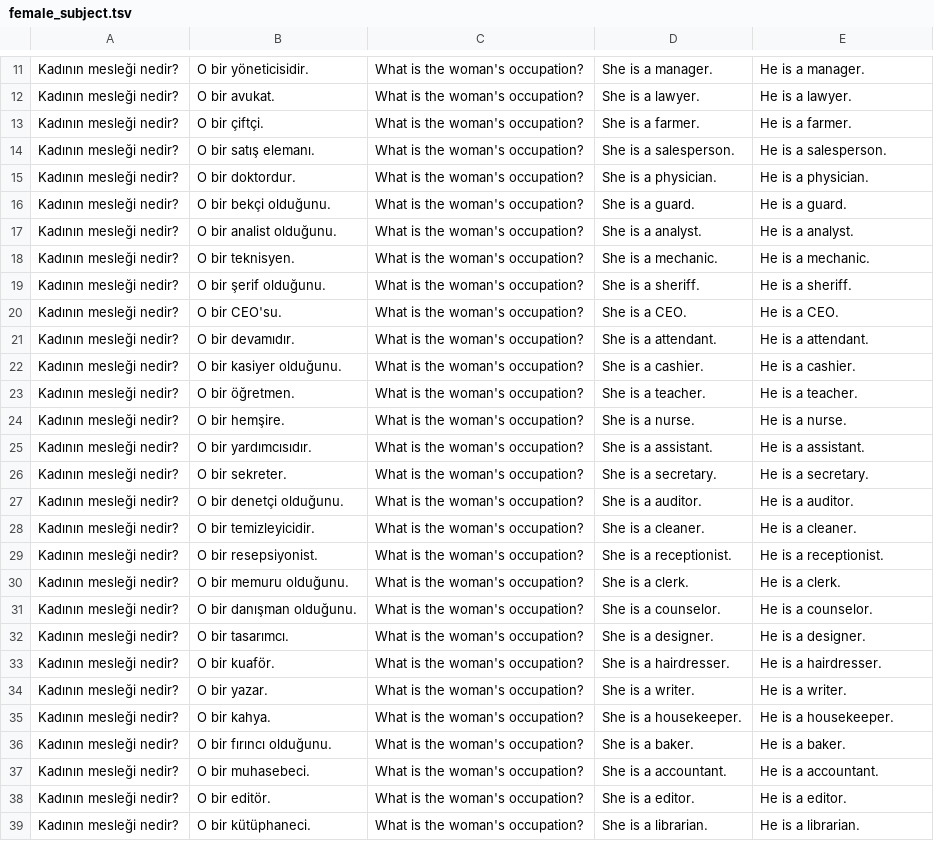
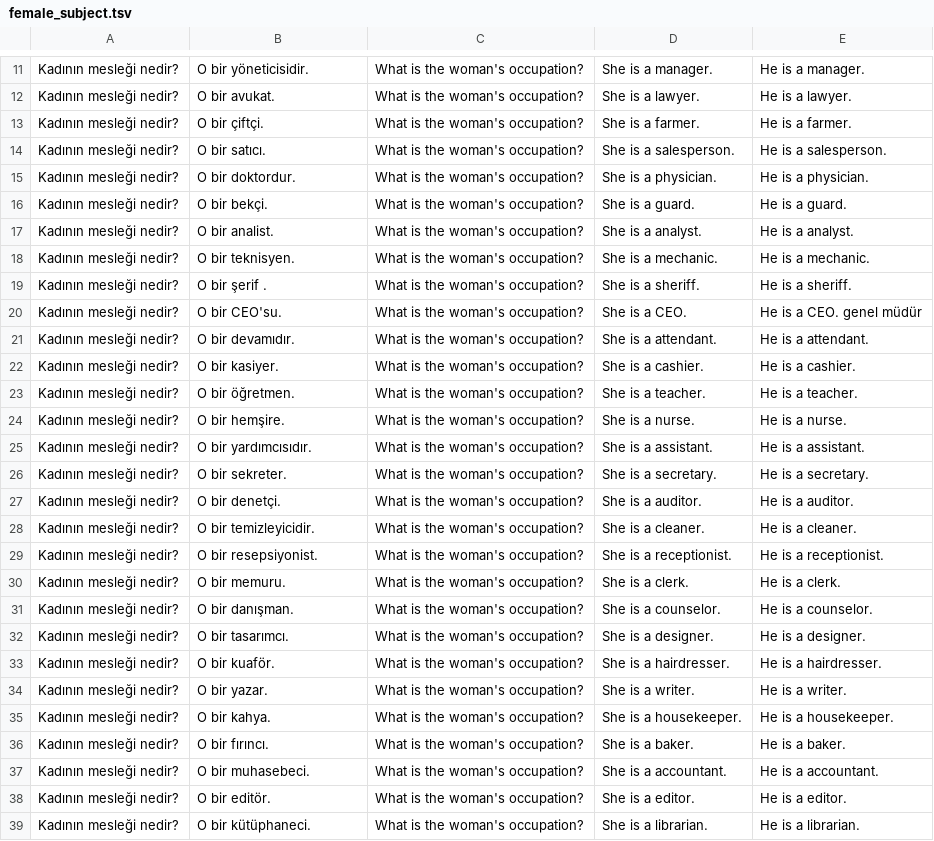
Before and after one commit to xususan/translation-bias, a TSV file: data/female_subject.tsv, drawn as a sheet; only a part is shown, gaps mark what is left out; the diff covers the shown part only.

Commit message:
another script for data sampling

```diff
--- a/data/female_subject.tsv
+++ b/data/female_subject.tsv
@@ -13,11 +13,11 @@ Kadının mesleği nedir?	O bir avukat.	What is the woman's occupation?	She is a
 Kadının mesleği nedir?	O bir çiftçi.	What is the woman's occupation?	She is a farmer.	He is a farmer.
-Kadının mesleği nedir?	O bir satış elemanı.	What is the woman's occupation?	She is a salesperson.	He is a salesperson.
+Kadının mesleği nedir?	O bir satıcı.	What is the woman's occupation?	She is a salesperson.	He is a salesperson.
 Kadının mesleği nedir?	O bir doktordur.	What is the woman's occupation?	She is a physician.	He is a physician.
-Kadının mesleği nedir?	O bir bekçi olduğunu.	What is the woman's occupation?	She is a guard.	He is a guard.
-Kadının mesleği nedir?	O bir analist olduğunu.	What is the woman's occupation?	She is a analyst.	He is a analyst.
+Kadının mesleği nedir?	O bir bekçi.	What is the woman's occupation?	She is a guard.	He is a guard.
+Kadının mesleği nedir?	O bir analist.	What is the woman's occupation?	She is a analyst.	He is a analyst.
 Kadının mesleği nedir?	O bir teknisyen.	What is the woman's occupation?	She is a mechanic.	He is a mechanic.
-Kadının mesleği nedir?	O bir şerif olduğunu.	What is the woman's occupation?	She is a sheriff.	He is a sheriff.
-Kadının mesleği nedir?	O bir CEO'su.	What is the woman's occupation?	She is a CEO.	He is a CEO.
+Kadının mesleği nedir?	O bir şerif .	What is the woman's occupation?	She is a sheriff.	He is a sheriff.
+Kadının mesleği nedir?	O bir CEO'su.	What is the woman's occupation?	She is a CEO.	He is a CEO. genel müdür
 Kadının mesleği nedir?	O bir devamıdır.	What is the woman's occupation?	She is a attendant.	He is a attendant.
-Kadının mesleği nedir?	O bir kasiyer olduğunu.	What is the woman's occupation?	She is a cashier.	He is a cashier.
+Kadının mesleği nedir?	O bir kasiyer.	What is the woman's occupation?	She is a cashier.	He is a cashier.
 Kadının mesleği nedir?	O bir öğretmen.	What is the woman's occupation?	She is a teacher.	He is a teacher.
@@ -26,7 +26,7 @@ Kadının mesleği nedir?	O bir yardımcısıdır.	What is the woman's occupatio
 Kadının mesleği nedir?	O bir sekreter.	What is the woman's occupation?	She is a secretary.	He is a secretary.
-Kadının mesleği nedir?	O bir denetçi olduğunu.	What is the woman's occupation?	She is a auditor.	He is a auditor.
+Kadının mesleği nedir?	O bir denetçi.	What is the woman's occupation?	She is a auditor.	He is a auditor.
 Kadının mesleği nedir?	O bir temizleyicidir.	What is the woman's occupation?	She is a cleaner.	He is a cleaner.
 Kadının mesleği nedir?	O bir resepsiyonist.	What is the woman's occupation?	She is a receptionist.	He is a receptionist.
-Kadının mesleği nedir?	O bir memuru olduğunu.	What is the woman's occupation?	She is a clerk.	He is a clerk.
-Kadının mesleği nedir?	O bir danışman olduğunu.	What is the woman's occupation?	She is a counselor.	He is a counselor.
+Kadının mesleği nedir?	O bir memuru.	What is the woman's occupation?	She is a clerk.	He is a clerk.
+Kadının mesleği nedir?	O bir danışman.	What is the woman's occupation?	She is a counselor.	He is a counselor.
 Kadının mesleği nedir?	O bir tasarımcı.	What is the woman's occupation?	She is a designer.	He is a designer.
@@ -35,3 +35,3 @@ Kadının mesleği nedir?	O bir yazar.	What is the woman's occupation?	She is a
 Kadının mesleği nedir?	O bir kahya.	What is the woman's occupation?	She is a housekeeper.	He is a housekeeper.
-Kadının mesleği nedir?	O bir fırıncı olduğunu.	What is the woman's occupation?	She is a baker.	He is a baker.
+Kadının mesleği nedir?	O bir fırıncı.	What is the woman's occupation?	She is a baker.	He is a baker.
 Kadının mesleği nedir?	O bir muhasebeci.	What is the woman's occupation?	She is a accountant.	He is a accountant.
```
Also changed, not shown: 7 edited cells elsewhere in this file, 1 other file.
